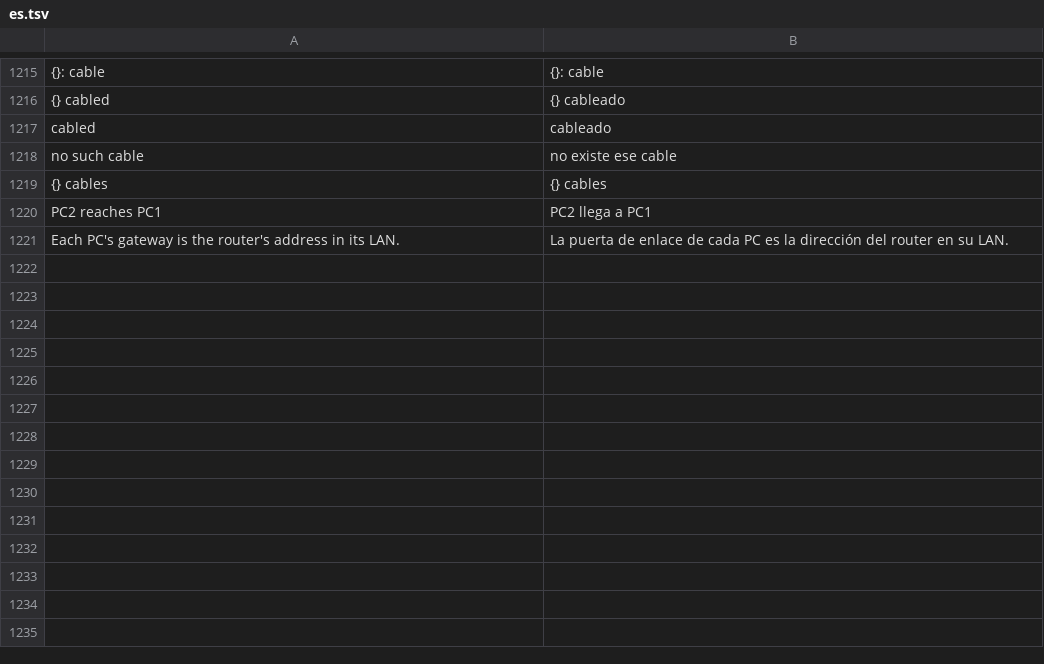
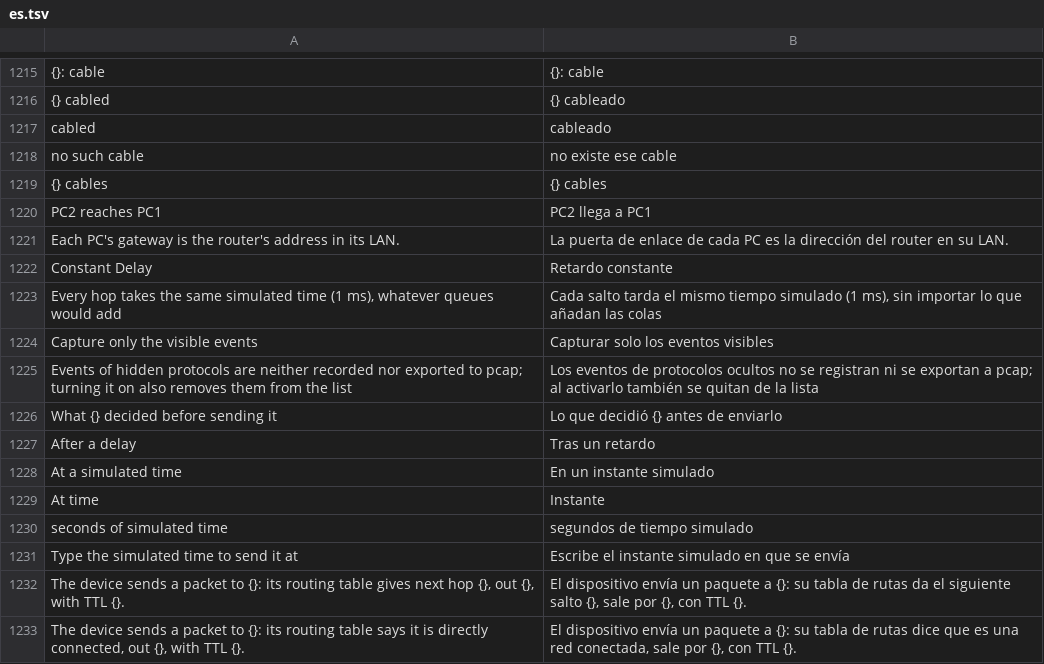
Before and after one commit to ayozetr/netlabcraft, a TSV file: crates/ui-egui/i18n/es.tsv, drawn as a sheet; only a part is shown, gaps mark what is left out.

Commit message:
M6.38: simulation-mode leftovers
- Constant Delay: sim.constant_delay makes every hop take the same simulated time (1 ms by default), toggled in the Simulation panel
- Capture filter: sim.capture_filter keeps only the chosen protocols in the event list and the pcap capture; the panel's "Capture only the visible events" box drives it from the event filters
- The sender's own decisions (routing lookup, ARP) are recorded on the first frame of a packet it raises and shown in the OSI view (sim.event origin)
- Complex PDUs can start at an absolute simulated time (pdu.complex at), saved with the lab

```diff
--- a/crates/ui-egui/i18n/es.tsv
+++ b/crates/ui-egui/i18n/es.tsv
@@ -1221 +1221,13 @@ PC2 reaches PC1	PC2 llega a PC1
 Each PC's gateway is the router's address in its LAN.	La puerta de enlace de cada PC es la dirección del router en su LAN.
+Constant Delay	Retardo constante
+Every hop takes the same simulated time (1 ms), whatever queues would add	Cada salto tarda el mismo tiempo simulado (1 ms), sin importar lo que añadan las colas
+Capture only the visible events	Capturar solo los eventos visibles
+Events of hidden protocols are neither recorded nor exported to pcap; turning it on also removes them from the list	Los eventos de protocolos ocultos no se registran ni se exportan a pcap; al activarlo también se quitan de la lista
+What {} decided before sending it	Lo que decidió {} antes de enviarlo
+After a delay	Tras un retardo
+At a simulated time	En un instante simulado
+At time	Instante
+seconds of simulated time	segundos de tiempo simulado
+Type the simulated time to send it at	Escribe el instante simulado en que se envía
+The device sends a packet to {}: its routing table gives next hop {}, out {}, with TTL {}.	El dispositivo envía un paquete a {}: su tabla de rutas da el siguiente salto {}, sale por {}, con TTL {}.
+The device sends a packet to {}: its routing table says it is directly connected, out {}, with TTL {}.	El dispositivo envía un paquete a {}: su tabla de rutas dice que es una red conectada, sale por {}, con TTL {}.
```
Also changed, not shown: 15 other files.
